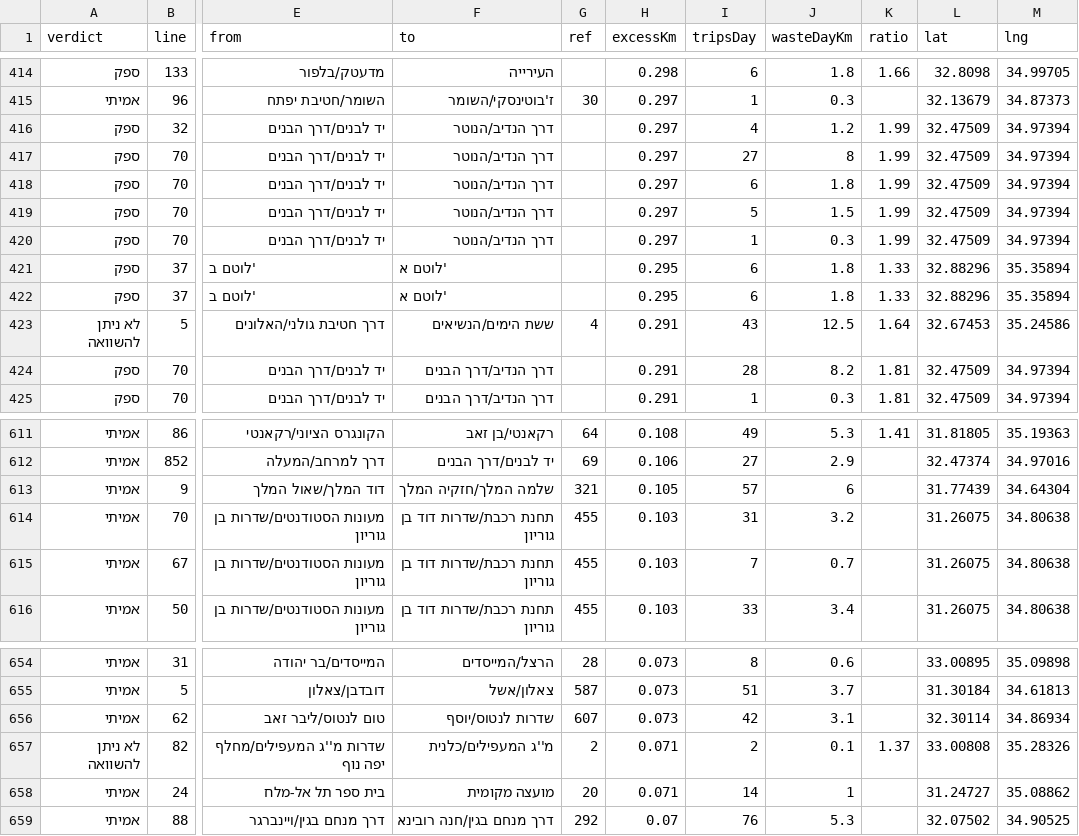
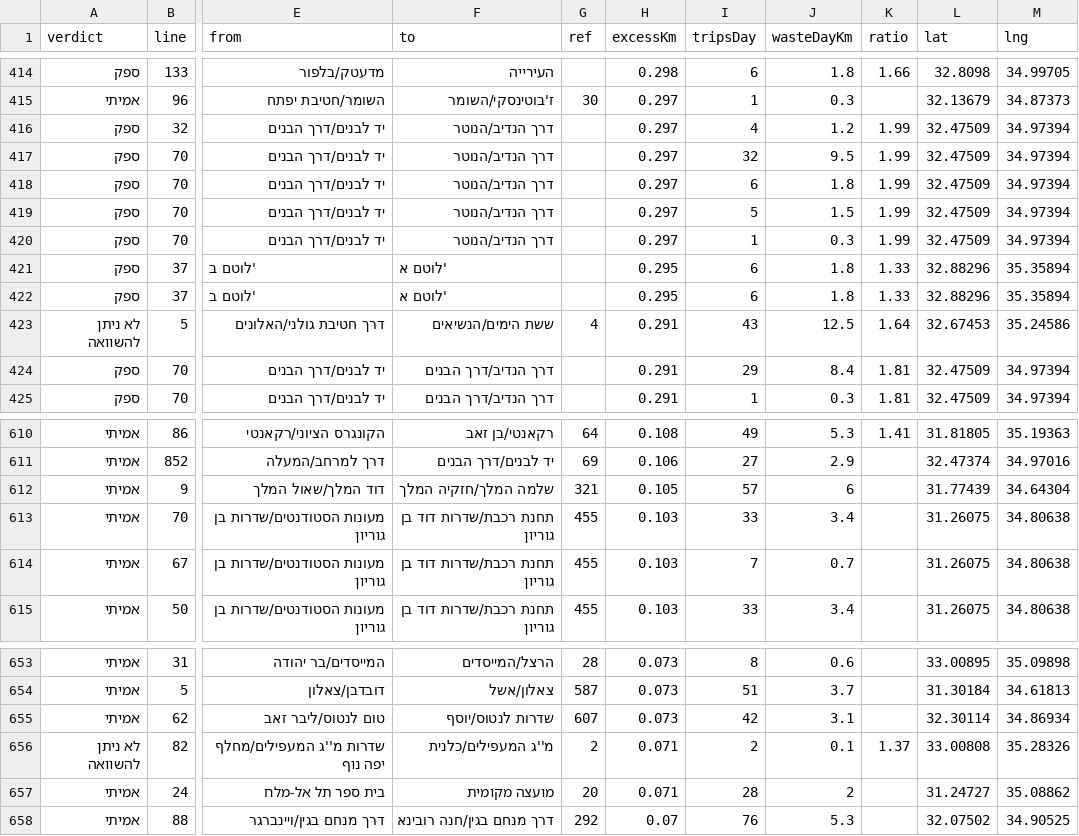
Before and after one commit to Transit-Freak/kav-bug, a CSV file: country-scan.csv, drawn as a sheet; only a part is shown, gaps mark what is left out; addresses are those after the commit; the diff covers the shown part only; the diff names each change by its address in the sheet, - before the commit and + after, or states it on an @@ line.

```diff
--- a/country-scan.csv
+++ b/country-scan.csv
-I417 (tripsDay): 27
+I417 (tripsDay): 32
-J417 (wasteDayKm): 8
+J417 (wasteDayKm): 9.5
-I424 (tripsDay): 28
+I424 (tripsDay): 29
-J424 (wasteDayKm): 8.2
+J424 (wasteDayKm): 8.4
-I613 (tripsDay): 31
+I613 (tripsDay): 33
-J613 (wasteDayKm): 3.2
+J613 (wasteDayKm): 3.4
-I657 (tripsDay): 14
+I657 (tripsDay): 28
-J657 (wasteDayKm): 1
+J657 (wasteDayKm): 2
```
Also changed, not shown: 1 removed row and 16 edited cells elsewhere in this file, 5 other files.
